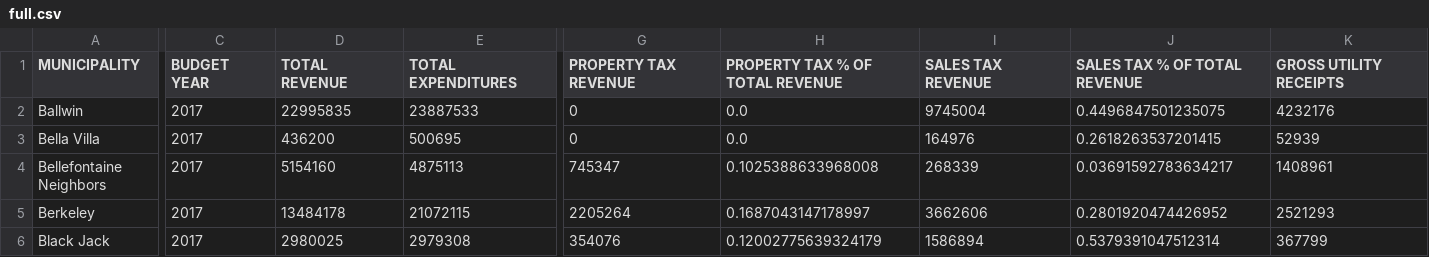
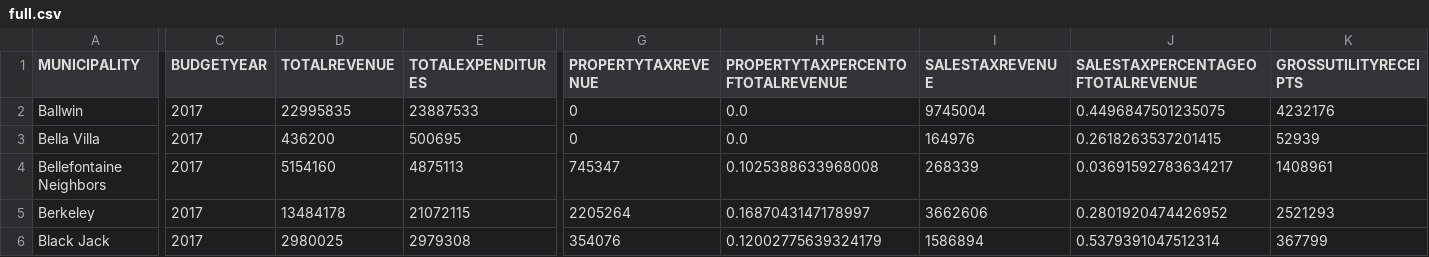
Before and after one commit to OpenSTL/momoney, a CSV file: content/data/full.csv, drawn as a sheet; only a part is shown, gaps mark what is left out; the diff covers the shown part only; the diff names each change by its address in the sheet, - before the commit and + after, or states it on an @@ line.

```diff
--- a/content/data/full.csv
+++ b/content/data/full.csv
-C1: BUDGET YEAR
+C1: BUDGETYEAR
-D1: TOTAL REVENUE
+D1: TOTALREVENUE
-E1: TOTAL EXPENDITURES
+E1: TOTALEXPENDITURES
-G1: PROPERTY TAX REVENUE
+G1: PROPERTYTAXREVENUE
-H1: PROPERTY TAX % OF TOTAL REVENUE
+H1: PROPERTYTAXPERCENTOFTOTALREVENUE
-I1: SALES TAX REVENUE
+I1: SALESTAXREVENUE
-J1: SALES TAX % OF TOTAL REVENUE
+J1: SALESTAXPERCENTAGEOFTOTALREVENUE
-K1: GROSS UTILITY RECEIPTS
+K1: GROSSUTILITYRECEIPTS
```
Also changed, not shown: 23 edited cells elsewhere in this file, 4 other files.
